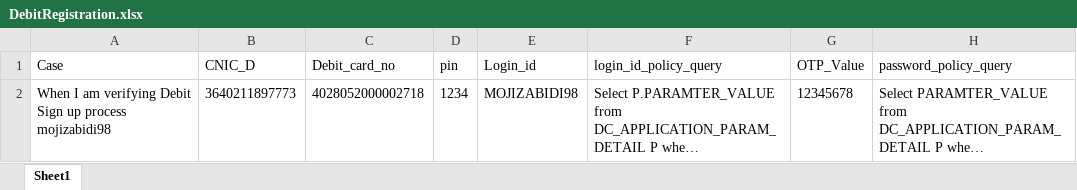
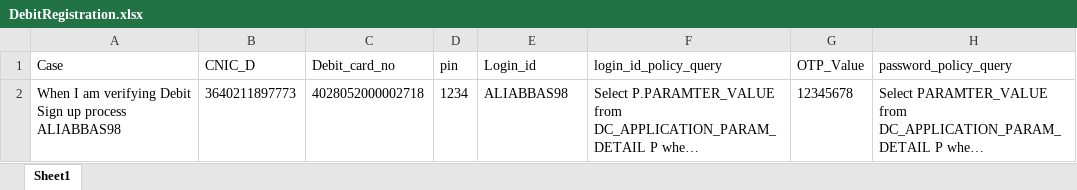
Before and after one commit to MojizMehdi/MojizMehdi, an Excel workbook: HBLAutomationAndroid/Resources/Feature/HBLMobile/Data/DebitRegistration.xlsx, sheet Sheet1, drawn as a sheet; only a part is shown; long unchanged cells end in …; values as stored, in another font and other column widths than the file's, no borders; conditional formats not drawn; the diff names each change by its address in the sheet, - before the commit and + after, or states it on an @@ line.

```diff
--- a/HBLAutomationAndroid/Resources/Feature/HBLMobile/Data/DebitRegistration.xlsx (sheet Sheet1)
+++ b/HBLAutomationAndroid/Resources/Feature/HBLMobile/Data/DebitRegistration.xlsx (sheet Sheet1)
-A2 (Case): …up process mojizabidi98
+A2 (Case): …up process ALIABBAS98
-E2 (Login_id): MOJIZABIDI98
+E2 (Login_id): ALIABBAS98
```
Also changed, not shown: HBLAutomationAndroid/Resources/Feature/HBLMobile/Data/BillPayment.xlsx, HBLAutomationAndroid/Resources/Feature/HBLMobile/Data/LimitManagement.xlsx, 46 other files.
